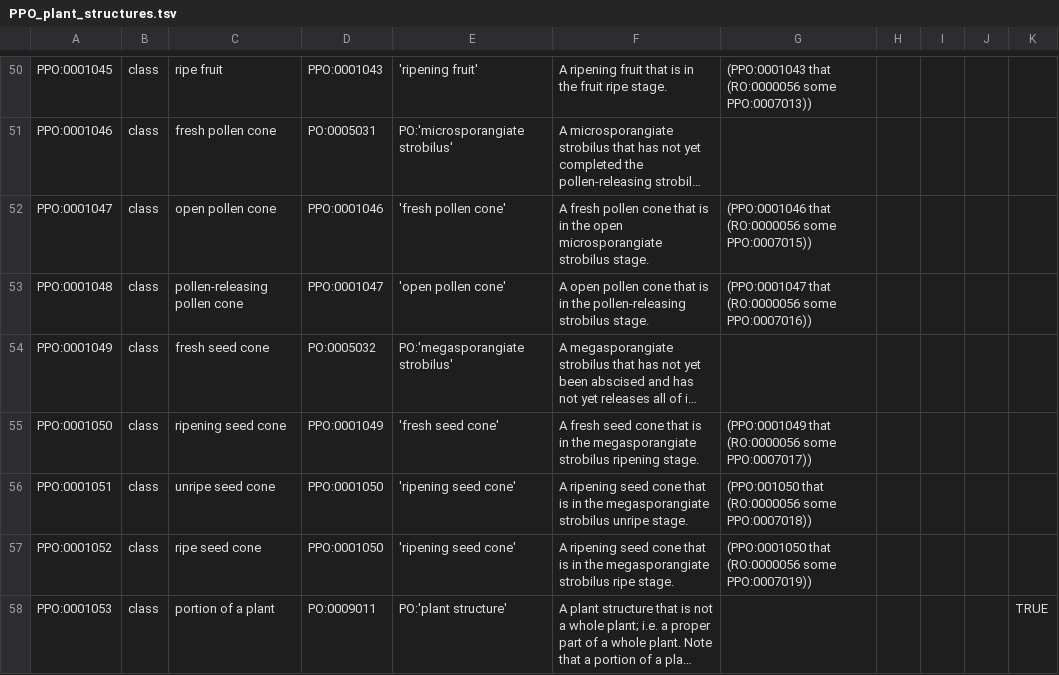
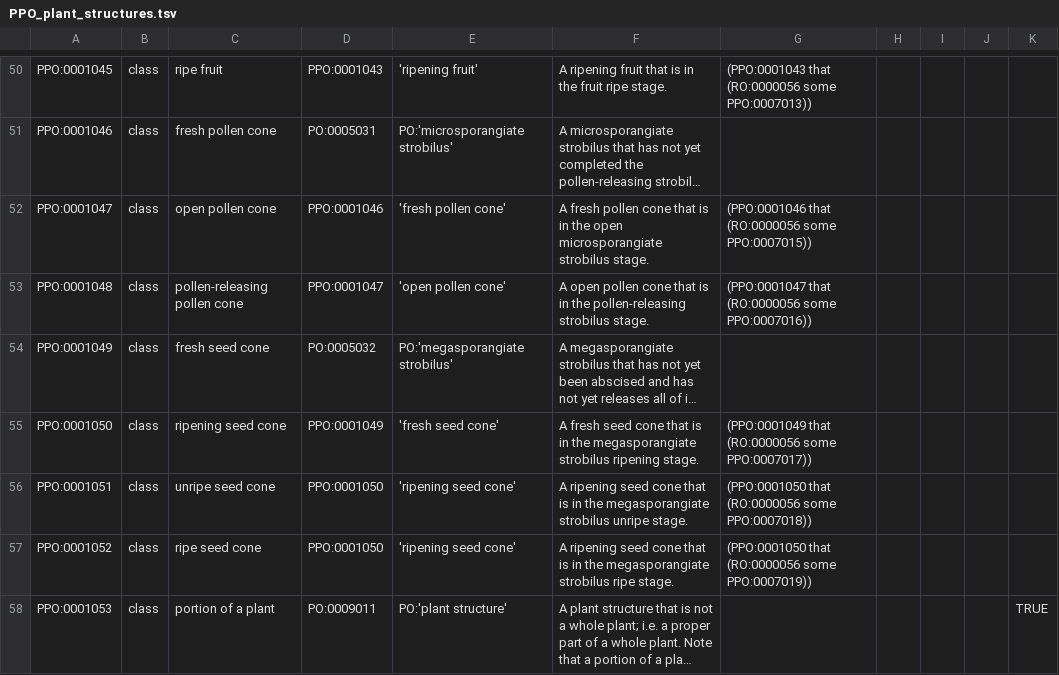
Before and after one commit to PlantPhenoOntology/ppo, a TSV file: src/templates/PPO_plant_structures.tsv, drawn as a sheet; only a part is shown, gaps mark what is left out; long unchanged cells end in …; the diff names each change by its address in the sheet, - before the commit and + after, or states it on an @@ line.

```diff
--- a/src/templates/PPO_plant_structures.tsv
+++ b/src/templates/PPO_plant_structures.tsv
-G56: (PPO:001050 that (RO:0000056…
+G56: (PPO:0001050 that (RO:0000056…
```
Also changed, not shown: src/templates/PPO_supporting_classes.tsv, 7 other files.
